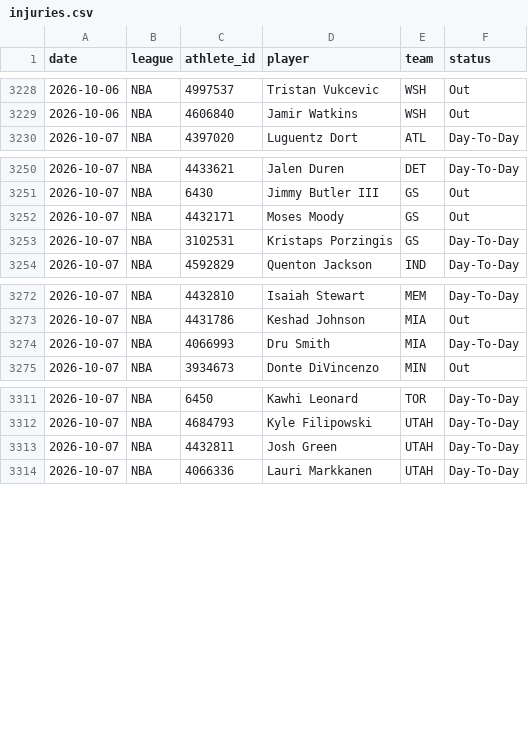
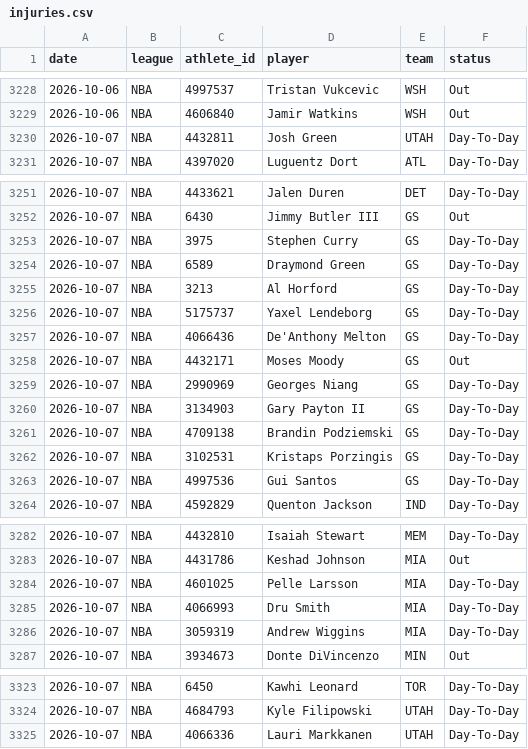
Before and after one commit to azcal/mbm-nba, a CSV file: logs/injuries.csv, drawn as a sheet; only a part is shown, gaps mark what is left out.

```diff
--- a/logs/injuries.csv
+++ b/logs/injuries.csv
@@ -3229,2 +3229,3 @@ date,league,athlete_id,player,team,status
 2026-10-06,NBA,4606840,Jamir Watkins,WSH,Out
+2026-10-07,NBA,4432811,Josh Green,UTAH,Day-To-Day
 2026-10-07,NBA,4397020,Luguentz Dort,ATL,Day-To-Day
@@ -3251,4 +3252,13 @@ date,league,athlete_id,player,team,status
 2026-10-07,NBA,6430,Jimmy Butler III,GS,Out
+2026-10-07,NBA,3975,Stephen Curry,GS,Day-To-Day
+2026-10-07,NBA,6589,Draymond Green,GS,Day-To-Day
+2026-10-07,NBA,3213,Al Horford,GS,Day-To-Day
+2026-10-07,NBA,5175737,Yaxel Lendeborg,GS,Day-To-Day
+2026-10-07,NBA,4066436,De'Anthony Melton,GS,Day-To-Day
 2026-10-07,NBA,4432171,Moses Moody,GS,Out
+2026-10-07,NBA,2990969,Georges Niang,GS,Day-To-Day
+2026-10-07,NBA,3134903,Gary Payton II,GS,Day-To-Day
+2026-10-07,NBA,4709138,Brandin Podziemski,GS,Day-To-Day
 2026-10-07,NBA,3102531,Kristaps Porzingis,GS,Day-To-Day
+2026-10-07,NBA,4997536,Gui Santos,GS,Day-To-Day
 2026-10-07,NBA,4592829,Quenton Jackson,IND,Day-To-Day
@@ -3273,3 +3283,5 @@ date,league,athlete_id,player,team,status
 2026-10-07,NBA,4431786,Keshad Johnson,MIA,Out
+2026-10-07,NBA,4601025,Pelle Larsson,MIA,Day-To-Day
 2026-10-07,NBA,4066993,Dru Smith,MIA,Day-To-Day
+2026-10-07,NBA,3059319,Andrew Wiggins,MIA,Day-To-Day
 2026-10-07,NBA,3934673,Donte DiVincenzo,MIN,Out
@@ -3312,3 +3324,2 @@ date,league,athlete_id,player,team,status
 2026-10-07,NBA,4684793,Kyle Filipowski,UTAH,Day-To-Day
-2026-10-07,NBA,4432811,Josh Green,UTAH,Day-To-Day
 2026-10-07,NBA,4066336,Lauri Markkanen,UTAH,Day-To-Day
```
Also changed, not shown: 2 other files.
